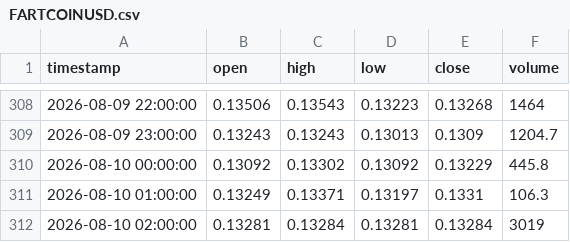
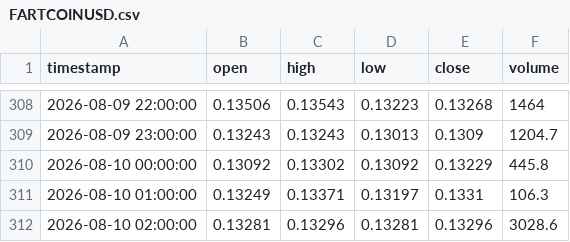
Before and after one commit to edwardsdiezel2008-svg/Trading, a CSV file: paper_trading/memecoins/FARTCOINUSD.csv, drawn as a sheet; only a part is shown, gaps mark what is left out.

```diff
--- a/paper_trading/memecoins/FARTCOINUSD.csv
+++ b/paper_trading/memecoins/FARTCOINUSD.csv
@@ -311,2 +311,2 @@ timestamp,open,high,low,close,volume
 2026-08-10 01:00:00,0.13249,0.13371,0.13197,0.1331,106.3
-2026-08-10 02:00:00,0.13281,0.13284,0.13281,0.13284,3019
+2026-08-10 02:00:00,0.13281,0.13296,0.13281,0.13296,3028.6
```
Also changed, not shown: paper_trading/bars.csv, paper_trading/bars_sol.csv, 29 other files.
